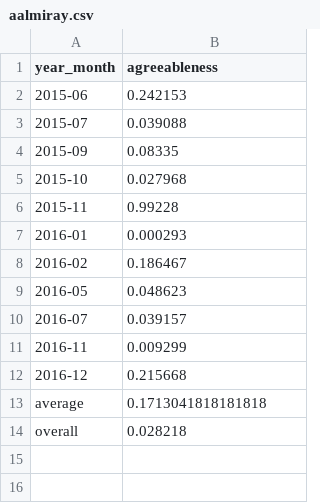
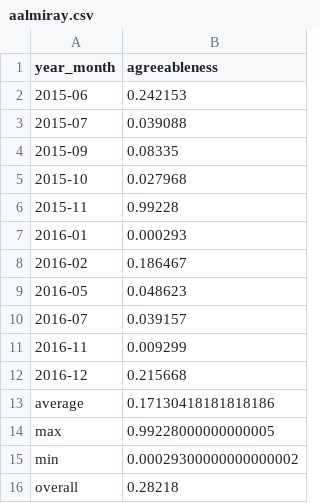
Before and after one commit to bateman/watson-experiments, a CSV file: results/aalmiray.csv, drawn as a sheet.

Commit message:
final results

```diff
--- a/results/aalmiray.csv
+++ b/results/aalmiray.csv
@@ -12,3 +12,5 @@ year_month;agreeableness
 2016-12;0.215668
-average;0.1713041818181818
-overall;0.028218
+average;0.17130418181818186
+max;0.99228000000000005
+min;0.00029300000000000002
+overall;0.28218
```
Also changed, not shown: results/blackdrag.csv, results/glaforge.csv, 9 other files.
